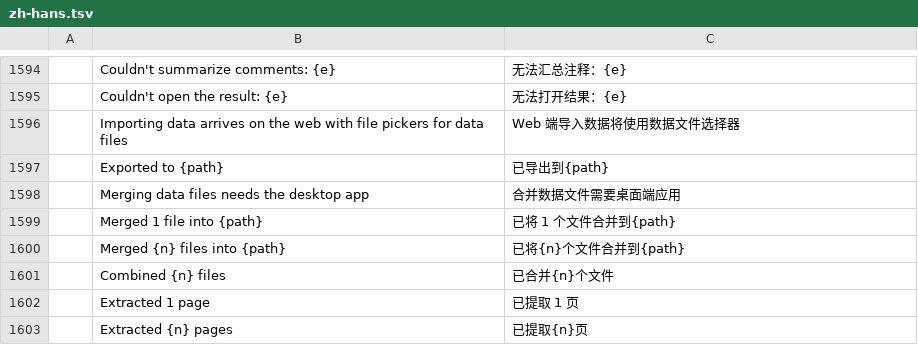
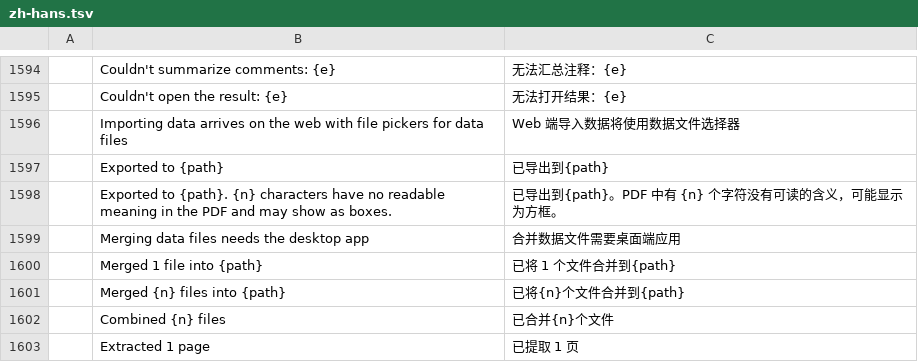
Before and after one commit to aboodotagmail/pdfcraft-arabic-enhanced, a TSV file: crates/ui-egui/src/i18n/zh-hans.tsv, drawn as a sheet; only a part is shown, gaps mark what is left out; the shorter side is filled out with more unchanged rows; the diff names each change by its address in the sheet, - before the commit and + after, or states it on an @@ line.

```diff
--- a/crates/ui-egui/src/i18n/zh-hans.tsv
+++ b/crates/ui-egui/src/i18n/zh-hans.tsv
+row 1598:  | Exported to {path}. {n} characters have no readable meaning in the PDF and may show as boxes. | 已导出到{path}。PDF 中有 {n} 个字符没有可读的含义，可能显示为方框。
```
Also changed, not shown: crates/ui-egui/src/i18n/es.tsv, crates/ui-egui/src/i18n/fr.tsv, 18 other files.
